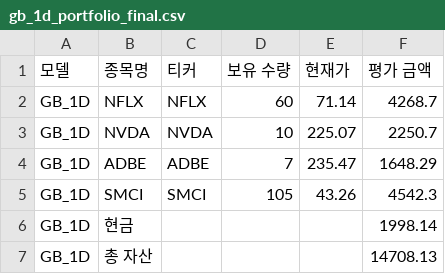
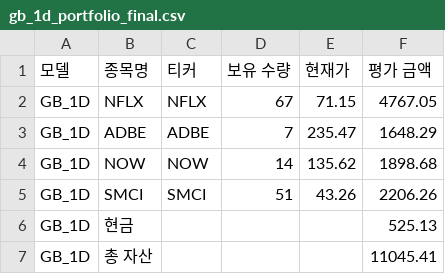
Before and after one commit to chesin1/stock_ai_trading_us, a CSV file: data/gb_1d_portfolio_final.csv, drawn as a sheet.

```diff
--- a/data/gb_1d_portfolio_final.csv
+++ b/data/gb_1d_portfolio_final.csv
@@ -1,7 +1,7 @@
 모델,종목명,티커,보유 수량,현재가,평가 금액
-GB_1D,NFLX,NFLX,60,71.14,4268.7
-GB_1D,NVDA,NVDA,10,225.07,2250.7
+GB_1D,NFLX,NFLX,67,71.15,4767.05
 GB_1D,ADBE,ADBE,7,235.47,1648.29
-GB_1D,SMCI,SMCI,105,43.26,4542.3
-GB_1D,현금,,,,1998.14
-GB_1D,총 자산,,,,14708.13
+GB_1D,NOW,NOW,14,135.62,1898.68
+GB_1D,SMCI,SMCI,51,43.26,2206.26
+GB_1D,현금,,,,525.13
+GB_1D,총 자산,,,,11045.41
```
Also changed, not shown: data/dense_lstm_portfolio_final.csv, data/gb_20d_portfolio_final.csv, 44 other files.
